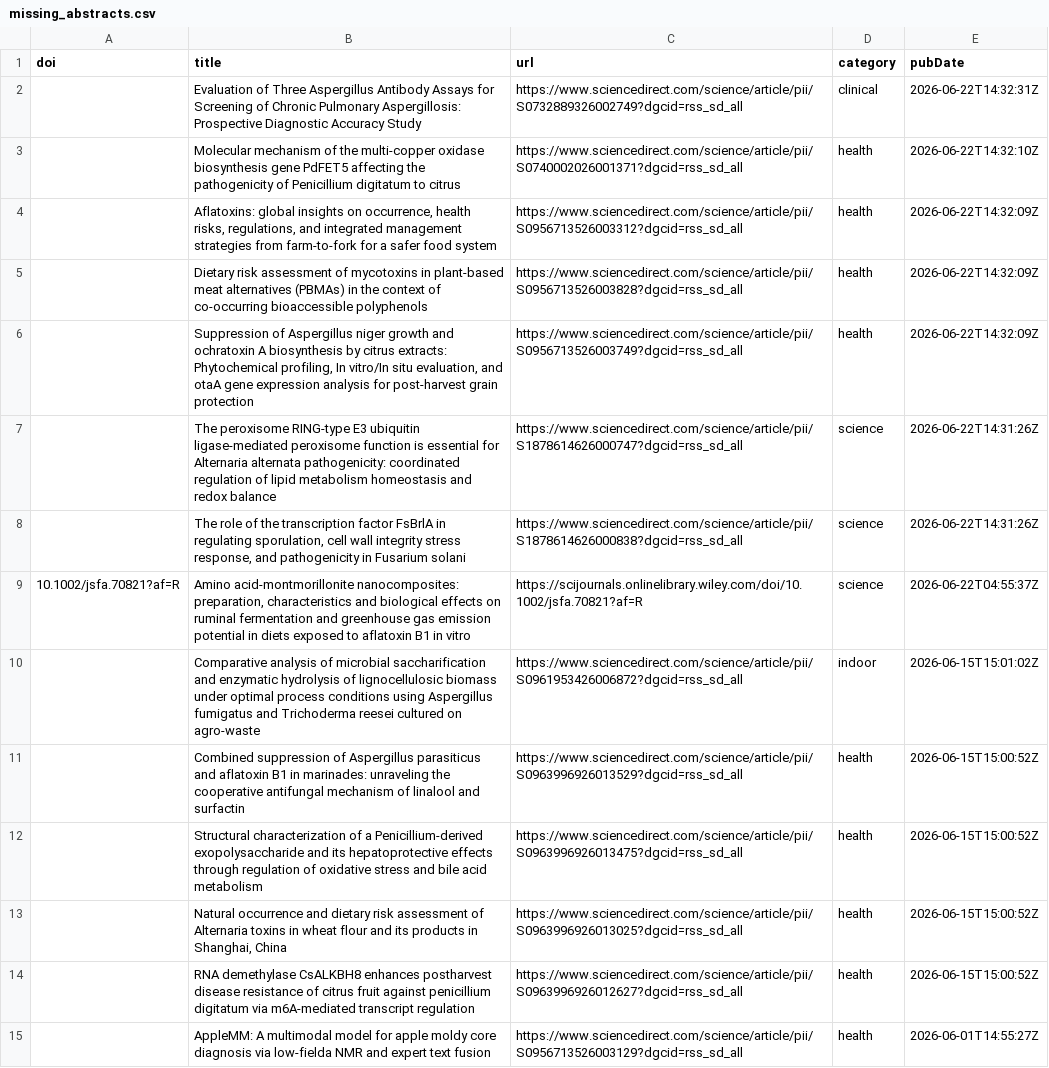
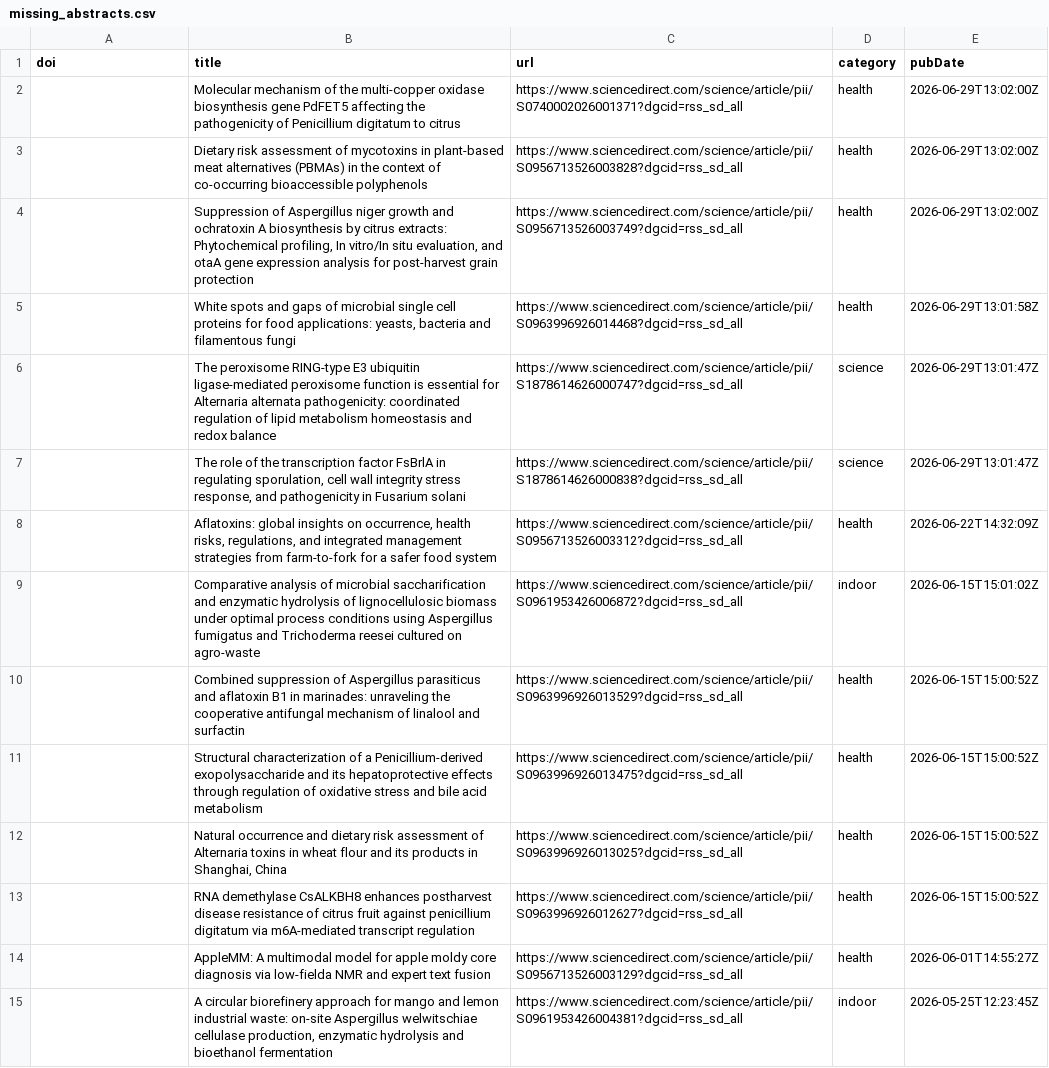
Before and after one commit to jamiejcross/planetmould, a CSV file: missing_abstracts.csv, drawn as a sheet; only a part is shown; the shorter side is filled out with more unchanged rows.

```diff
--- a/missing_abstracts.csv
+++ b/missing_abstracts.csv
@@ -1,10 +1,9 @@
 doi,title,url,category,pubDate
-,Evaluation of Three Aspergillus Antibody Assays for Screening of Chronic Pulmonary Aspergillosis: Prospective Diagnostic Accuracy Study,https://www.sciencedirect.com/science/article/pii/S0732889326002749?dgcid=rss_sd_all,clinical,2026-06-22T14:32:31Z
-,Molecular mechanism of the multi-copper oxidase biosynthesis gene PdFET5 affecting the pathogenicity of Penicillium digitatum to citrus,https://www.sciencedirect.com/science/article/pii/S0740002026001371?dgcid=rss_sd_all,health,2026-06-22T14:32:10Z
+,Molecular mechanism of the multi-copper oxidase biosynthesis gene PdFET5 affecting the pathogenicity of Penicillium digitatum to citrus,https://www.sciencedirect.com/science/article/pii/S0740002026001371?dgcid=rss_sd_all,health,2026-06-29T13:02:00Z
+,Dietary risk assessment of mycotoxins in plant-based meat alternatives (PBMAs) in the context of co-occurring bioaccessible polyphenols,https://www.sciencedirect.com/science/article/pii/S0956713526003828?dgcid=rss_sd_all,health,2026-06-29T13:02:00Z
+,"Suppression of Aspergillus niger growth and ochratoxin A biosynthesis by citrus extracts: Phytochemical profiling, In vitro/In situ evaluation, and otaA gene expression analysis for post-harvest grain protection",https://www.sciencedirect.com/science/article/pii/S0956713526003749?dgcid=rss_sd_all,health,2026-06-29T13:02:00Z
+,"White spots and gaps of microbial single cell proteins for food applications: yeasts, bacteria and filamentous fungi",https://www.sciencedirect.com/science/article/pii/S0963996926014468?dgcid=rss_sd_all,health,2026-06-29T13:01:58Z
+,The peroxisome RING-type E3 ubiquitin ligase-mediated peroxisome function is essential for Alternaria alternata pathogenicity: coordinated regulation of lipid metabolism homeostasis and redox balance,https://www.sciencedirect.com/science/article/pii/S1878614626000747?dgcid=rss_sd_all,science,2026-06-29T13:01:47Z
+,"The role of the transcription factor FsBrlA in regulating sporulation, cell wall integrity stress response, and pathogenicity in Fusarium solani",https://www.sciencedirect.com/science/article/pii/S1878614626000838?dgcid=rss_sd_all,science,2026-06-29T13:01:47Z
 ,"Aflatoxins: global insights on occurrence, health risks, regulations, and integrated management strategies from farm-to-fork for a safer food system",https://www.sciencedirect.com/science/article/pii/S0956713526003312?dgcid=rss_sd_all,health,2026-06-22T14:32:09Z
-,Dietary risk assessment of mycotoxins in plant-based meat alternatives (PBMAs) in the context of co-occurring bioaccessible polyphenols,https://www.sciencedirect.com/science/article/pii/S0956713526003828?dgcid=rss_sd_all,health,2026-06-22T14:32:09Z
-,"Suppression of Aspergillus niger growth and ochratoxin A biosynthesis by citrus extracts: Phytochemical profiling, In vitro/In situ evaluation, and otaA gene expression analysis for post-harvest grain protection",https://www.sciencedirect.com/science/article/pii/S0956713526003749?dgcid=rss_sd_all,health,2026-06-22T14:32:09Z
-,The peroxisome RING-type E3 ubiquitin ligase-mediated peroxisome function is essential for Alternaria alternata pathogenicity: coordinated regulation of lipid metabolism homeostasis and redox balance,https://www.sciencedirect.com/science/article/pii/S1878614626000747?dgcid=rss_sd_all,science,2026-06-22T14:31:26Z
-,"The role of the transcription factor FsBrlA in regulating sporulation, cell wall integrity stress response, and pathogenicity in Fusarium solani",https://www.sciencedirect.com/science/article/pii/S1878614626000838?dgcid=rss_sd_all,science,2026-06-22T14:31:26Z
-10.1002/jsfa.70821?af=R,"Amino acid‐montmorillonite nanocomposites: preparation, characteristics and biological effects on ruminal fermentation and greenhouse gas emission potential in diets exposed to aflatoxin B1 in vitro",https://scijournals.onlinelibrary.wiley.com/doi/10.1002/jsfa.70821?af=R,science,2026-06-22T04:55:37Z
 ,Comparative analysis of microbial saccharification and enzymatic hydrolysis of lignocellulosic biomass under optimal process conditions using Aspergillus fumigatus and Trichoderma reesei cultured on agro-waste,https://www.sciencedirect.com/science/article/pii/S0961953426006872?dgcid=rss_sd_all,indoor,2026-06-15T15:01:02Z
```
Also changed, not shown: 4 other files.
